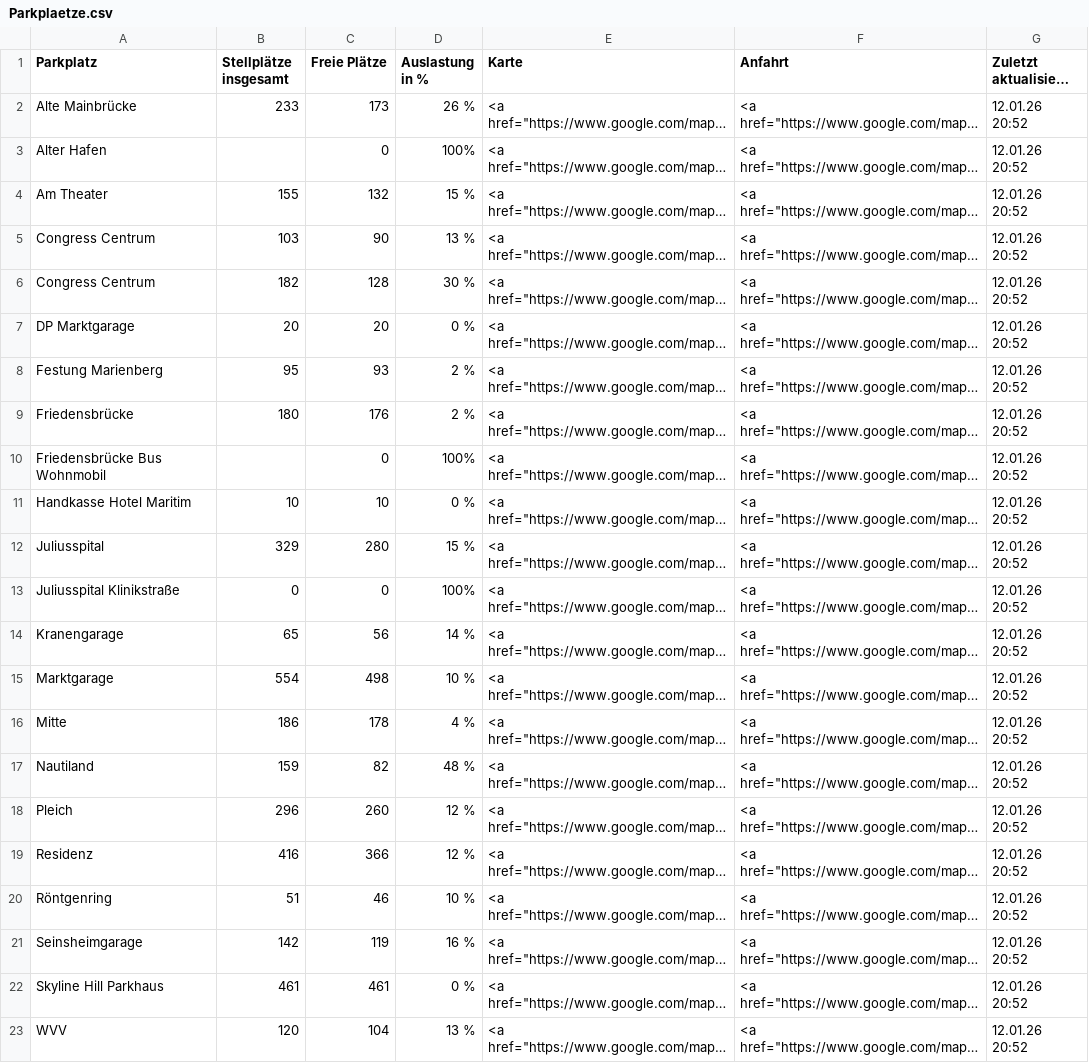
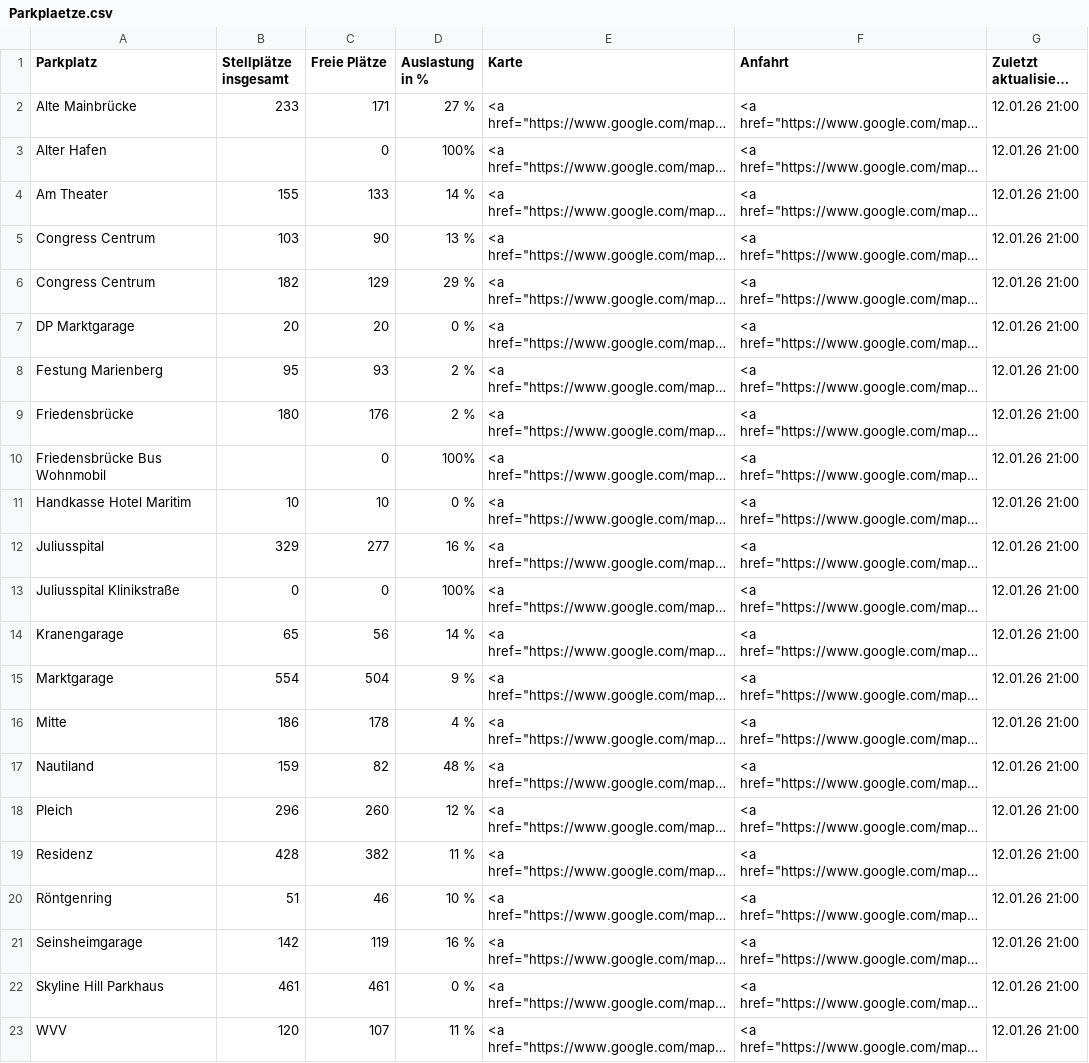
Before and after one commit to psch-mp/parkingwue-github2, a CSV file: Parkplaetze.csv, drawn as a sheet; long unchanged cells end in …; the diff names each change by its address in the sheet, - before the commit and + after, or states it on an @@ line.

```diff
--- a/Parkplaetze.csv
+++ b/Parkplaetze.csv
-C2 (Freie Plätze): 173
+C2 (Freie Plätze): 171
-D2 (Auslastung in %): 26 %
+D2 (Auslastung in %): 27 %
-G2:G23 (Zuletzt aktualisiert am): 12.01.26 20:52
+G2:G23 (Zuletzt aktualisiert am): 12.01.26 21:00
-C4 (Freie Plätze): 132
+C4 (Freie Plätze): 133
-D4 (Auslastung in %): 15 %
+D4 (Auslastung in %): 14 %
-C6 (Freie Plätze): 128
+C6 (Freie Plätze): 129
-D6 (Auslastung in %): 30 %
+D6 (Auslastung in %): 29 %
-C12 (Freie Plätze): 280
+C12 (Freie Plätze): 277
-D12 (Auslastung in %): 15 %
+D12 (Auslastung in %): 16 %
-C15 (Freie Plätze): 498
+C15 (Freie Plätze): 504
-D15 (Auslastung in %): 10 %
+D15 (Auslastung in %): 9 %
-B19 (Stellplätze insgesamt): 416
+B19 (Stellplätze insgesamt): 428
-C19 (Freie Plätze): 366
+C19 (Freie Plätze): 382
-D19 (Auslastung in %): 12 %
+D19 (Auslastung in %): 11 %
-C23 (Freie Plätze): 104
+C23 (Freie Plätze): 107
-D23 (Auslastung in %): 13 %
+D23 (Auslastung in %): 11 %
```
